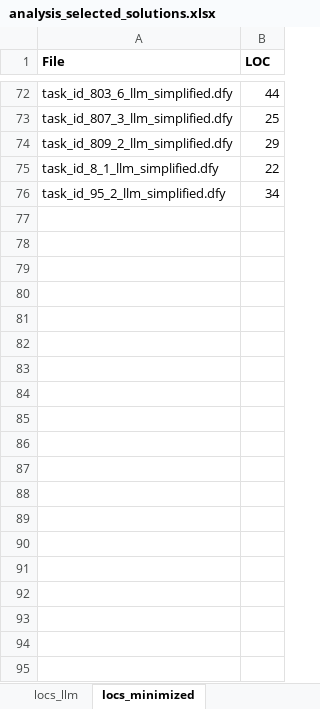
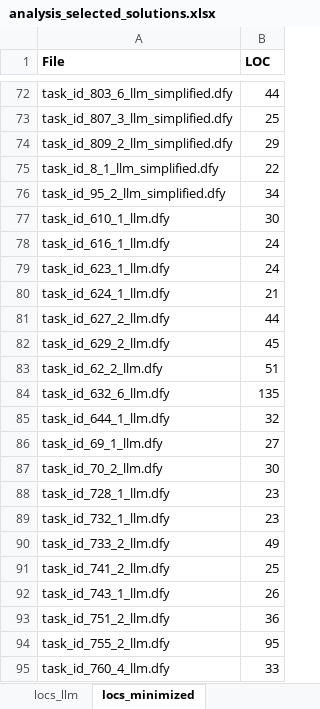
Before and after one commit to joaopascoalfariafeup/testdafny110, an Excel workbook: data_analysis/analysis_selected_solutions.xlsx, sheet locs_minimized, drawn as a sheet; only a part is shown, gaps mark what is left out; values as stored, in another font and other column widths than the file's, no borders; the diff covers the shown part only; the diff names each change by its address in the sheet, - before the commit and + after, or states it on an @@ line.

```diff
--- a/data_analysis/analysis_selected_solutions.xlsx (sheet locs_minimized)
+++ b/data_analysis/analysis_selected_solutions.xlsx (sheet locs_minimized)
+row 77: task_id_610_1_llm.dfy | 30
+row 78: task_id_616_1_llm.dfy | 24
+row 79: task_id_623_1_llm.dfy | 24
+row 80: task_id_624_1_llm.dfy | 21
+row 81: task_id_627_2_llm.dfy | 44
+row 82: task_id_629_2_llm.dfy | 45
+row 83: task_id_62_2_llm.dfy | 51
+row 84: task_id_632_6_llm.dfy | 135
+row 85: task_id_644_1_llm.dfy | 32
+row 86: task_id_69_1_llm.dfy | 27
+row 87: task_id_70_2_llm.dfy | 30
+row 88: task_id_728_1_llm.dfy | 23
+row 89: task_id_732_1_llm.dfy | 23
+row 90: task_id_733_2_llm.dfy | 49
+row 91: task_id_741_2_llm.dfy | 25
+row 92: task_id_743_1_llm.dfy | 26
+row 93: task_id_751_2_llm.dfy | 36
+row 94: task_id_755_2_llm.dfy | 95
+row 95: task_id_760_4_llm.dfy | 33
```
Also changed, not shown: 14 added rows and 1 edited cell elsewhere in this sheet, sheet locs, 2 other files.
